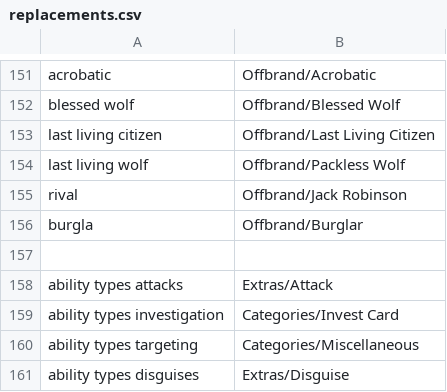
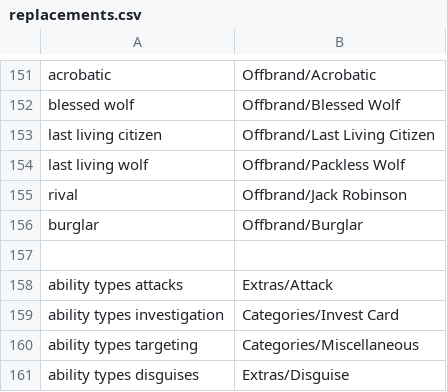
Before and after one commit to WerewolvesRevamped/Werewolves-Icons, a CSV file: replacements.csv, drawn as a sheet; only a part is shown, gaps mark what is left out.

Commit message:
Update replacements.csv

```diff
--- a/replacements.csv
+++ b/replacements.csv
@@ -155,3 +155,3 @@ last living wolf,Offbrand/Packless Wolf
 rival,Offbrand/Jack Robinson
-burgla,Offbrand/Burglar
+burglar,Offbrand/Burglar
 
```
